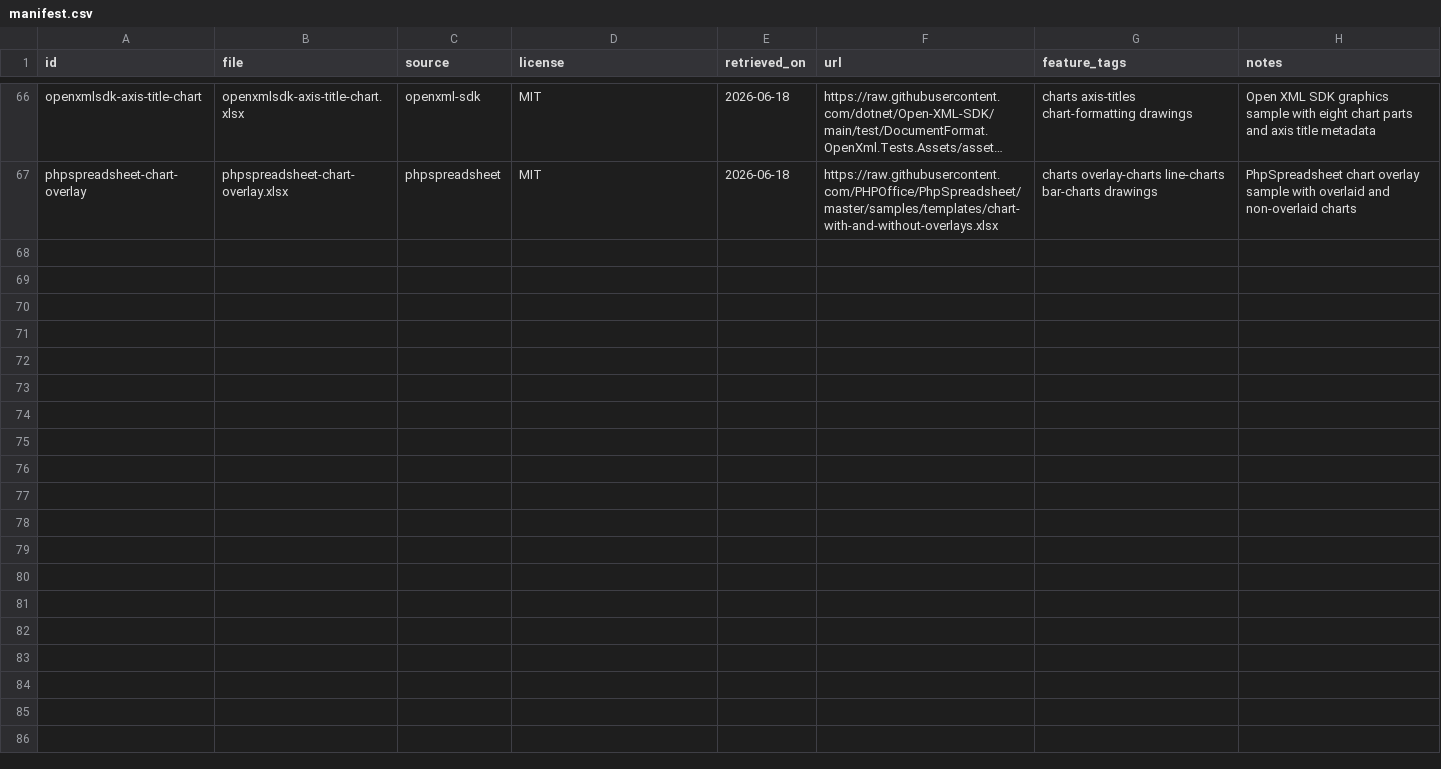
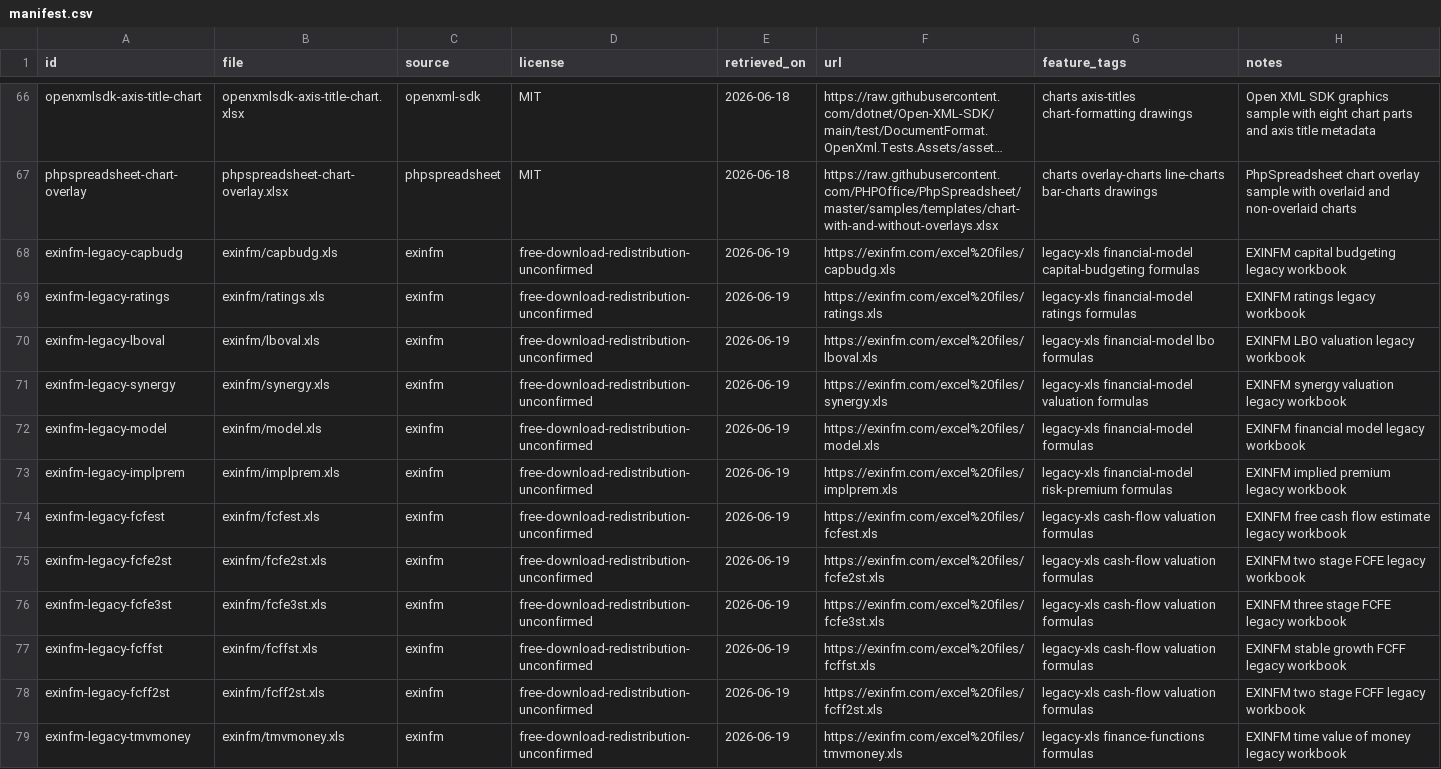
Before and after one commit to tony-xmelon/FreeX, a CSV file: fidelity-corpus/manifest.csv, drawn as a sheet; only a part is shown, gaps mark what is left out; long unchanged cells end in …; the diff covers the shown part only; the diff names each change by its address in the sheet, - before the commit and + after, or states it on an @@ line.

Commit message:
Add EXINFM legacy XLS fidelity corpus

```diff
--- a/fidelity-corpus/manifest.csv
+++ b/fidelity-corpus/manifest.csv
+row 68: exinfm-legacy-capbudg | exinfm/capbudg.xls | exinfm | free-download-redistribution-unconfirmed | 2026-06-19 | https://exinfm.com/excel%20files/capbudg.xls | legacy-xls financial-model capital-budgeting formulas | EXINFM capital budgeting legacy workbook
+row 69: exinfm-legacy-ratings | exinfm/ratings.xls | exinfm | free-download-redistribution-unconfirmed | 2026-06-19 | https://exinfm.com/excel%20files/ratings.xls | legacy-xls financial-model ratings formulas | EXINFM ratings legacy workbook
+row 70: exinfm-legacy-lboval | exinfm/lboval.xls | exinfm | free-download-redistribution-unconfirmed | 2026-06-19 | https://exinfm.com/excel%20files/lboval.xls | legacy-xls financial-model lbo formulas | EXINFM LBO valuation legacy workbook
+row 71: exinfm-legacy-synergy | exinfm/synergy.xls | exinfm | free-download-redistribution-unconfirmed | 2026-06-19 | https://exinfm.com/excel%20files/synergy.xls | legacy-xls financial-model valuation formulas | EXINFM synergy valuation legacy workbook
+row 72: exinfm-legacy-model | exinfm/model.xls | exinfm | free-download-redistribution-unconfirmed | 2026-06-19 | https://exinfm.com/excel%20files/model.xls | legacy-xls financial-model formulas | EXINFM financial model legacy workbook
+row 73: exinfm-legacy-implprem | exinfm/implprem.xls | exinfm | free-download-redistribution-unconfirmed | 2026-06-19 | https://exinfm.com/excel%20files/implprem.xls | legacy-xls financial-model risk-premium formulas | EXINFM implied premium legacy workbook
+row 74: exinfm-legacy-fcfest | exinfm/fcfest.xls | exinfm | free-download-redistribution-unconfirmed | 2026-06-19 | https://exinfm.com/excel%20files/fcfest.xls | legacy-xls cash-flow valuation formulas | EXINFM free cash flow estimate legacy workbook
+row 75: exinfm-legacy-fcfe2st | exinfm/fcfe2st.xls | exinfm | free-download-redistribution-unconfirmed | 2026-06-19 | https://exinfm.com/excel%20files/fcfe2st.xls | legacy-xls cash-flow valuation formulas | EXINFM two stage FCFE legacy workbook
+row 76: exinfm-legacy-fcfe3st | exinfm/fcfe3st.xls | exinfm | free-download-redistribution-unconfirmed | 2026-06-19 | https://exinfm.com/excel%20files/fcfe3st.xls | legacy-xls cash-flow valuation formulas | EXINFM three stage FCFE legacy workbook
+row 77: exinfm-legacy-fcffst | exinfm/fcffst.xls | exinfm | free-download-redistribution-unconfirmed | 2026-06-19 | https://exinfm.com/excel%20files/fcffst.xls | legacy-xls cash-flow valuation formulas | EXINFM stable growth FCFF legacy workbook
+row 78: exinfm-legacy-fcff2st | exinfm/fcff2st.xls | exinfm | free-download-redistribution-unconfirmed | 2026-06-19 | https://exinfm.com/excel%20files/fcff2st.xls | legacy-xls cash-flow valuation formulas | EXINFM two stage FCFF legacy workbook
+row 79: exinfm-legacy-tmvmoney | exinfm/tmvmoney.xls | exinfm | free-download-redistribution-unconfirmed | 2026-06-19 | https://exinfm.com/excel%20files/tmvmoney.xls | legacy-xls finance-functions formulas | EXINFM time value of money legacy workbook
```
Also changed, not shown: 12 added rows elsewhere in this file, 5 other files.
